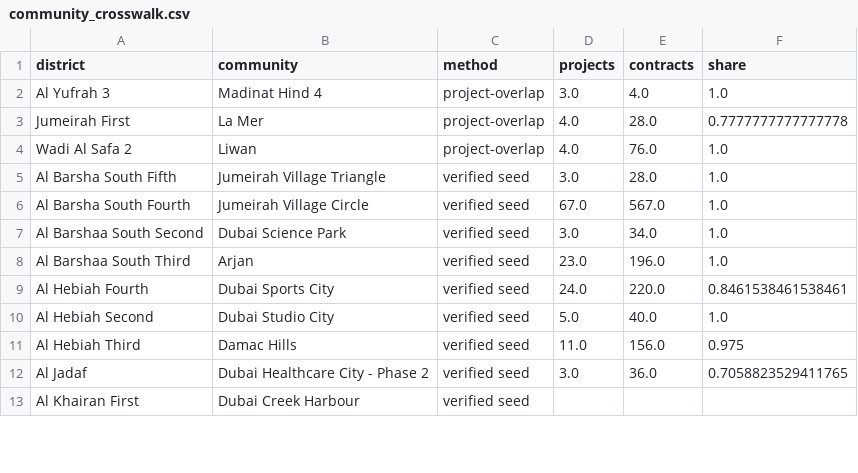
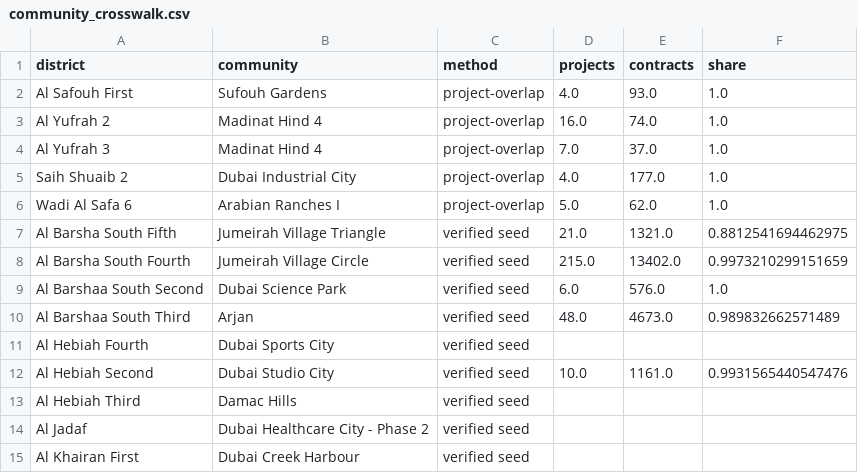
Before and after one commit to sarusarvesh993-cyber/dubai-property-decision-engine, a CSV file: data/marts/community_crosswalk.csv, drawn as a sheet; only a part is shown; the diff covers the shown part only.

```diff
--- a/data/marts/community_crosswalk.csv
+++ b/data/marts/community_crosswalk.csv
@@ -1,13 +1,15 @@
 district,community,method,projects,contracts,share
-Al Yufrah 3,Madinat Hind 4,project-overlap,3.0,4.0,1.0
-Jumeirah First,La Mer,project-overlap,4.0,28.0,0.7777777777777778
-Wadi Al Safa 2,Liwan,project-overlap,4.0,76.0,1.0
-Al Barsha South Fifth,Jumeirah Village Triangle,verified seed,3.0,28.0,1.0
-Al Barsha South Fourth,Jumeirah Village Circle,verified seed,67.0,567.0,1.0
-Al Barshaa South Second,Dubai Science Park,verified seed,3.0,34.0,1.0
-Al Barshaa South Third,Arjan,verified seed,23.0,196.0,1.0
-Al Hebiah Fourth,Dubai Sports City,verified seed,24.0,220.0,0.8461538461538461
-Al Hebiah Second,Dubai Studio City,verified seed,5.0,40.0,1.0
-Al Hebiah Third,Damac Hills,verified seed,11.0,156.0,0.975
-Al Jadaf,Dubai Healthcare City - Phase 2,verified seed,3.0,36.0,0.7058823529411765
+Al Safouh First,Sufouh Gardens,project-overlap,4.0,93.0,1.0
+Al Yufrah 2,Madinat Hind 4,project-overlap,16.0,74.0,1.0
+Al Yufrah 3,Madinat Hind 4,project-overlap,7.0,37.0,1.0
+Saih Shuaib 2,Dubai Industrial City,project-overlap,4.0,177.0,1.0
+Wadi Al Safa 6,Arabian Ranches I,project-overlap,5.0,62.0,1.0
+Al Barsha South Fifth,Jumeirah Village Triangle,verified seed,21.0,1321.0,0.8812541694462975
+Al Barsha South Fourth,Jumeirah Village Circle,verified seed,215.0,13402.0,0.9973210299151659
+Al Barshaa South Second,Dubai Science Park,verified seed,6.0,576.0,1.0
+Al Barshaa South Third,Arjan,verified seed,48.0,4673.0,0.989832662571489
+Al Hebiah Fourth,Dubai Sports City,verified seed,,,
+Al Hebiah Second,Dubai Studio City,verified seed,10.0,1161.0,0.9931565440547476
+Al Hebiah Third,Damac Hills,verified seed,,,
+Al Jadaf,Dubai Healthcare City - Phase 2,verified seed,,,
 Al Khairan First,Dubai Creek Harbour,verified seed,,,
```
Also changed, not shown: 25 edited cells elsewhere in this file, 43 other files.
